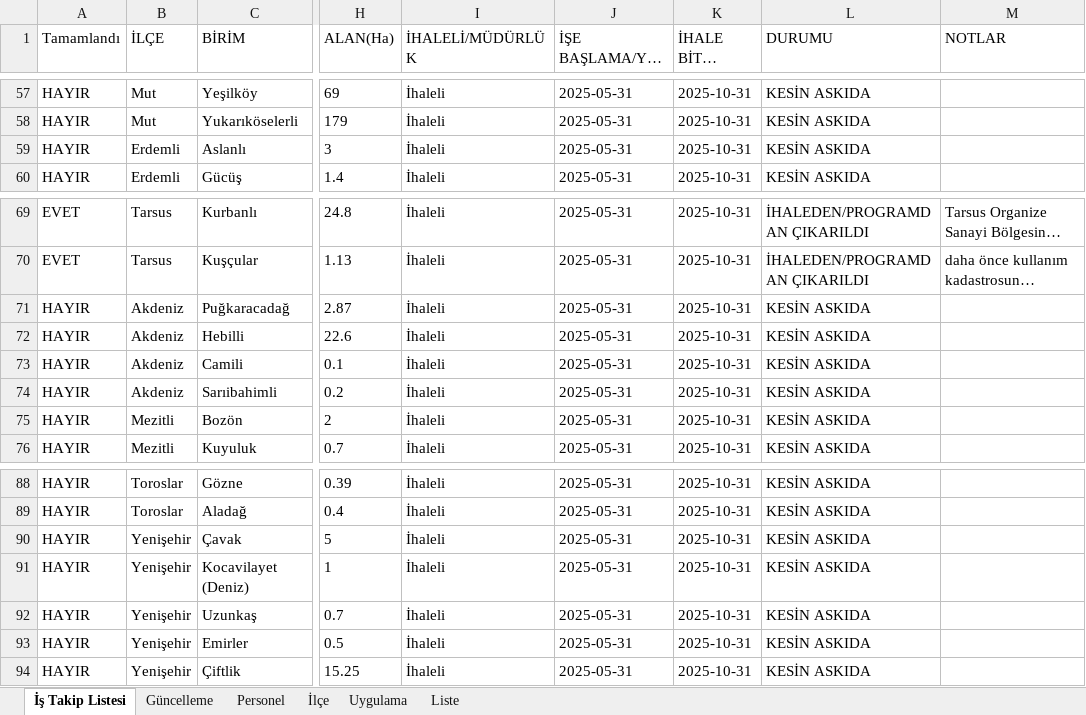
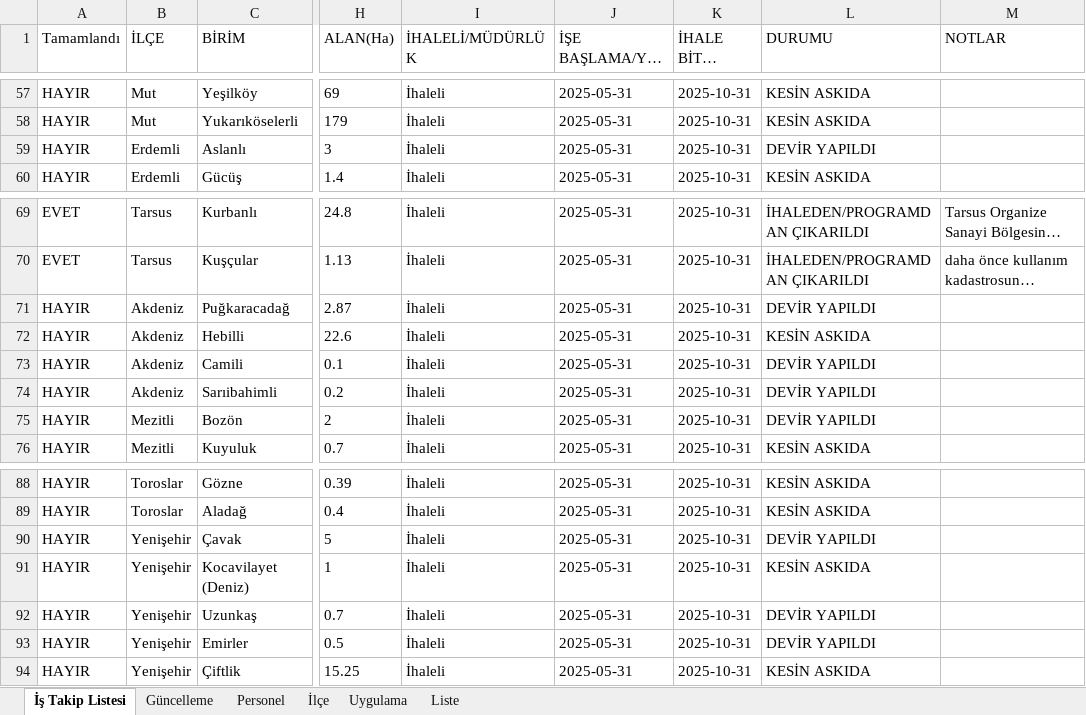
Before and after one commit to gokhangeo/ihale, an Excel workbook: istakip.xlsx, sheet İş Takip Listesi, drawn as a sheet; only a part is shown, gaps mark what is left out; long unchanged cells end in …; values as stored, in another font and other column widths than the file's, no borders; the diff names each change by its address in the sheet, - before the commit and + after, or states it on an @@ line.

Commit message:
İş Takip Güncellemesi - 17.02.2026 15:28:16

```diff
--- a/istakip.xlsx (sheet İş Takip Listesi)
+++ b/istakip.xlsx (sheet İş Takip Listesi)
-L59 (DURUMU): KESİN ASKIDA
+L59 (DURUMU): DEVİR YAPILDI
-L71 (DURUMU): KESİN ASKIDA
+L71 (DURUMU): DEVİR YAPILDI
-L73:L75 (DURUMU): KESİN ASKIDA
+L73:L75 (DURUMU): DEVİR YAPILDI
-L90 (DURUMU): KESİN ASKIDA
+L90 (DURUMU): DEVİR YAPILDI
-L92:L93 (DURUMU): KESİN ASKIDA
+L92:L93 (DURUMU): DEVİR YAPILDI
```
